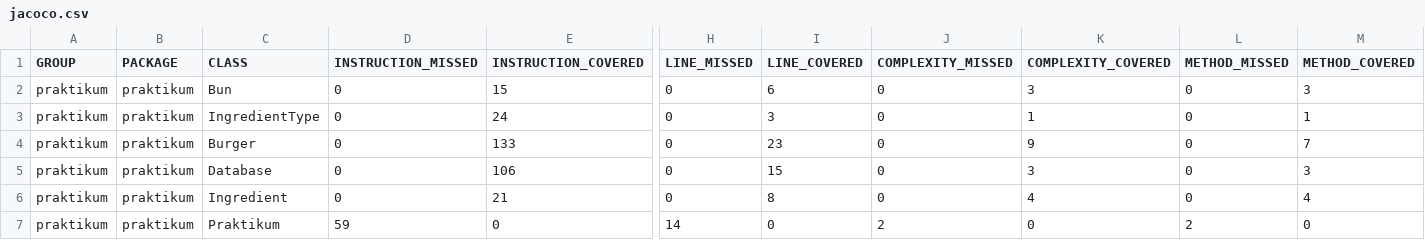
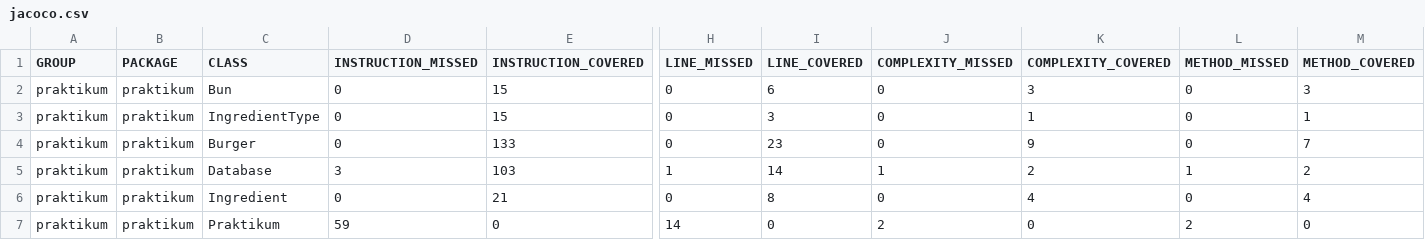
Before and after one commit to RinekoKottori/QA-java-diplom-1, a CSV file: target/site/jacoco/jacoco.csv, drawn as a sheet; only a part is shown, gaps mark what is left out; the diff names each change by its address in the sheet, - before the commit and + after, or states it on an @@ line.

```diff
--- a/target/site/jacoco/jacoco.csv
+++ b/target/site/jacoco/jacoco.csv
-E3 (INSTRUCTION_COVERED): 24
+E3 (INSTRUCTION_COVERED): 15
-D5 (INSTRUCTION_MISSED): 0
+D5 (INSTRUCTION_MISSED): 3
-E5 (INSTRUCTION_COVERED): 106
+E5 (INSTRUCTION_COVERED): 103
-H5 (LINE_MISSED): 0
+H5 (LINE_MISSED): 1
-I5 (LINE_COVERED): 15
+I5 (LINE_COVERED): 14
-J5 (COMPLEXITY_MISSED): 0
+J5 (COMPLEXITY_MISSED): 1
-K5 (COMPLEXITY_COVERED): 3
+K5 (COMPLEXITY_COVERED): 2
-L5 (METHOD_MISSED): 0
+L5 (METHOD_MISSED): 1
-M5 (METHOD_COVERED): 3
+M5 (METHOD_COVERED): 2
```
Also changed, not shown: 12 other files.
